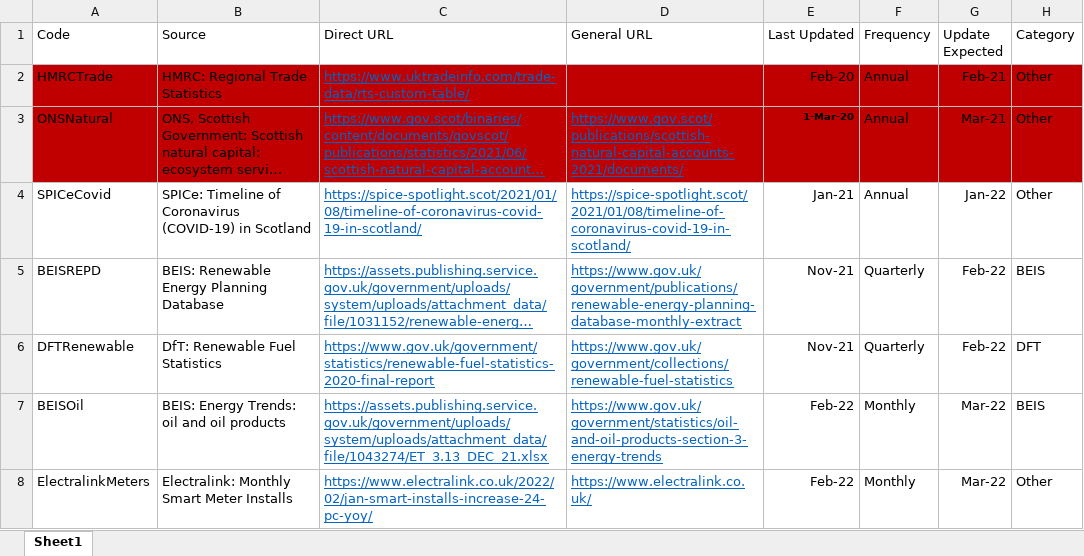
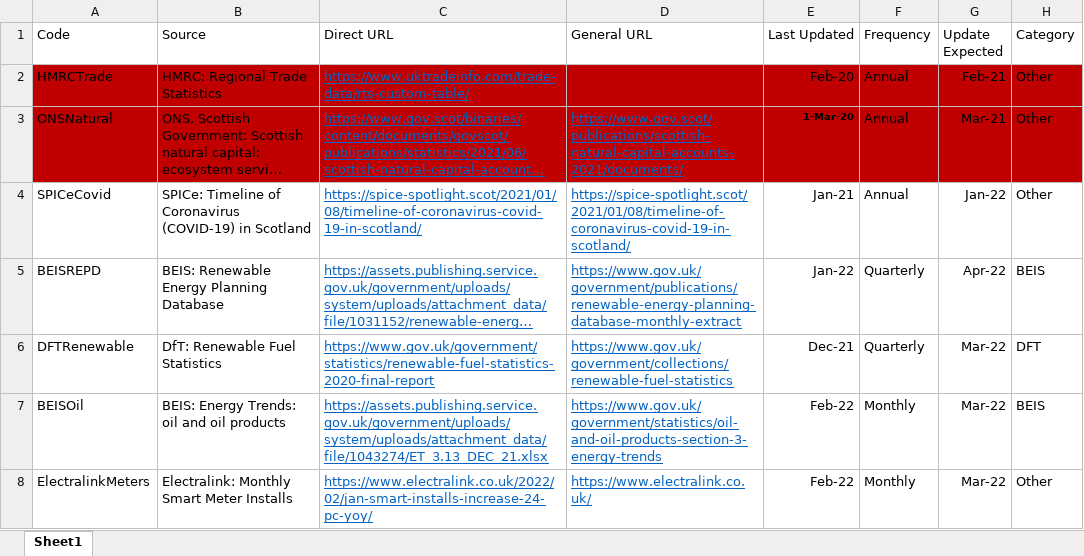
Before and after one commit to sallysemple/Scottish-Energy-Statistics-Hub, an Excel workbook: Structure/Sources.xlsx, sheet Sheet1, drawn as a sheet; only a part is shown; long unchanged cells end in …; values as stored, in another font and other column widths than the file's, no borders; table styles not drawn; the diff names each change by its address in the sheet, - before the commit and + after, or states it on an @@ line.

```diff
--- a/Structure/Sources.xlsx (sheet Sheet1)
+++ b/Structure/Sources.xlsx (sheet Sheet1)
-E5 (Last Updated): Nov-21
+E5 (Last Updated): Jan-22
-G5 (Update Expected): Feb-22
+G5 (Update Expected): Apr-22
-E6 (Last Updated): Nov-21
+E6 (Last Updated): Dec-21
-G6 (Update Expected): Feb-22
+G6 (Update Expected): Mar-22
```
Also changed, not shown: 3 other files.
